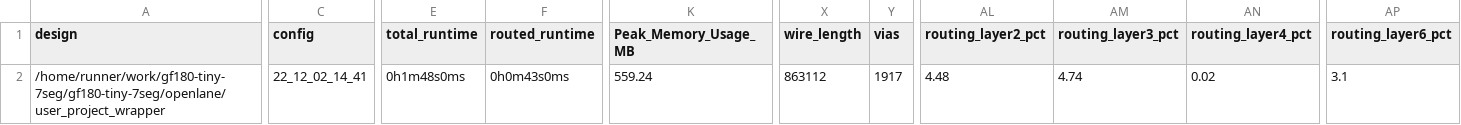
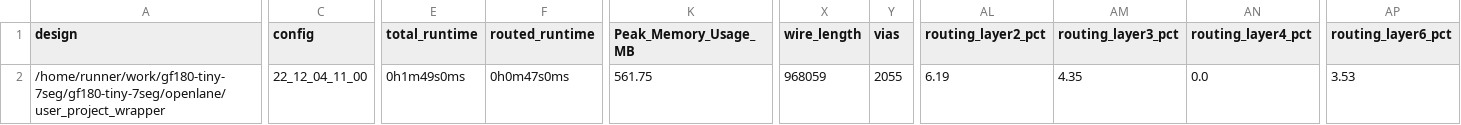
Before and after one commit to mattvenn/gf180-tiny-7seg, a CSV file: signoff/user_project_wrapper/metrics.csv, drawn as a sheet; only a part is shown, gaps mark what is left out; the diff covers the shown part only; the diff names each change by its address in the sheet, - before the commit and + after, or states it on an @@ line.

```diff
--- a/signoff/user_project_wrapper/metrics.csv
+++ b/signoff/user_project_wrapper/metrics.csv
-C2 (config): 22_12_02_14_41
+C2 (config): 22_12_04_11_00
-E2 (total_runtime): 0h1m48s0ms
+E2 (total_runtime): 0h1m49s0ms
-F2 (routed_runtime): 0h0m43s0ms
+F2 (routed_runtime): 0h0m47s0ms
-K2 (Peak_Memory_Usage_MB): 559.24
+K2 (Peak_Memory_Usage_MB): 561.75
-X2 (wire_length): 863112
+X2 (wire_length): 968059
-Y2 (vias): 1917
+Y2 (vias): 2055
-AL2 (routing_layer2_pct): 4.48
+AL2 (routing_layer2_pct): 6.19
-AM2 (routing_layer3_pct): 4.74
+AM2 (routing_layer3_pct): 4.35
-AN2 (routing_layer4_pct): 0.02
+AN2 (routing_layer4_pct): 0.0
-AP2 (routing_layer6_pct): 3.1
+AP2 (routing_layer6_pct): 3.53
```
Also changed, not shown: 1 edited cell elsewhere in this file, signoff/tiny_user_project/metrics.csv, 27 other files.
